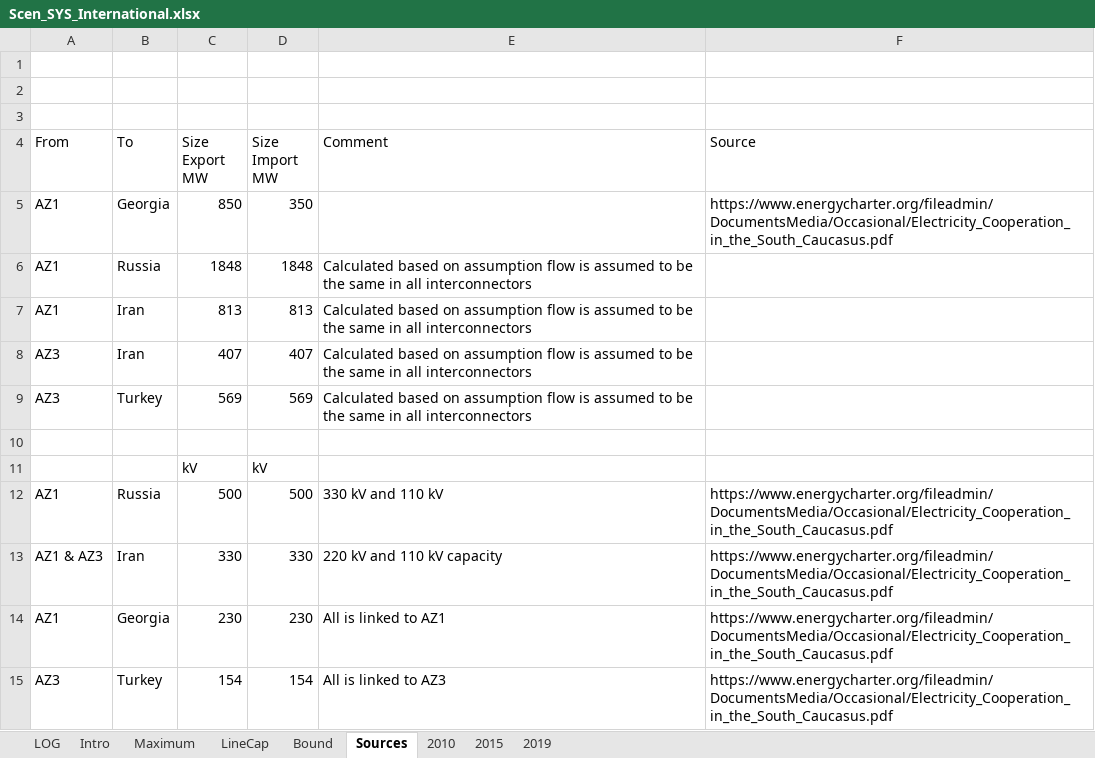
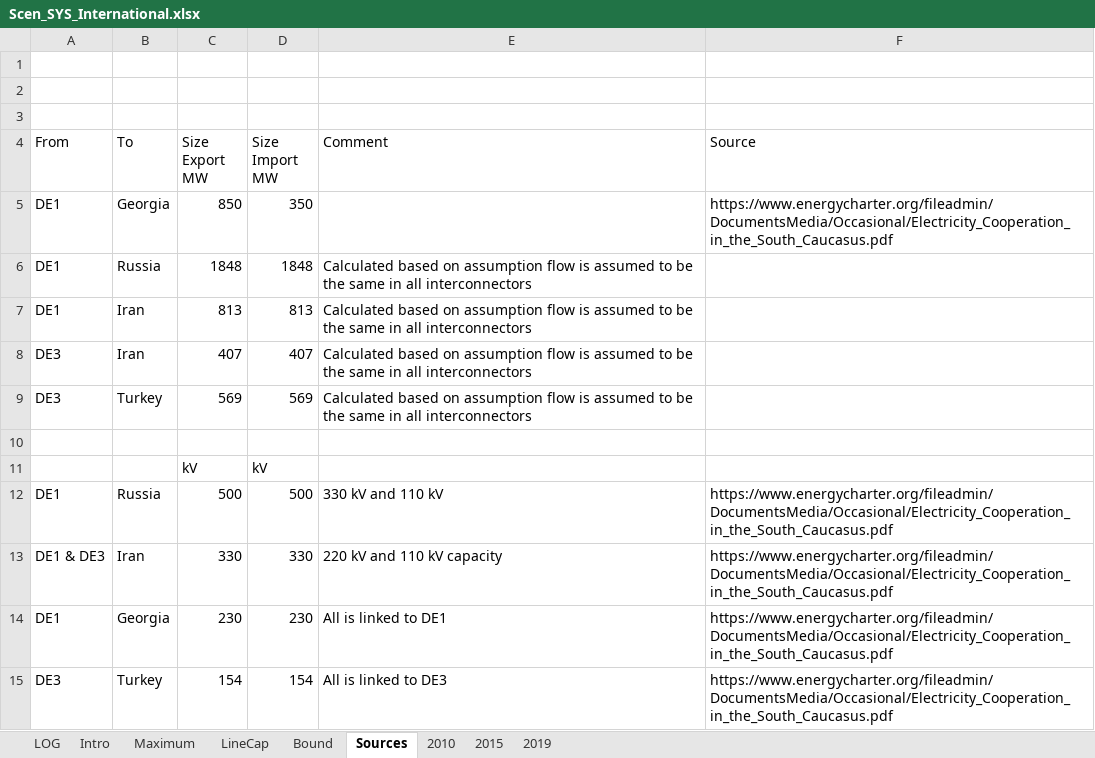
Before and after one commit to AdamVejstrup/Bachelor, an Excel workbook: TIMES-DE/SuppXLS/Scen_SYS_International.xlsx, sheet Sources, drawn as a sheet; values as stored, in another font and other column widths than the file's, no borders; the diff names each change by its address in the sheet, - before the commit and + after, or states it on an @@ line.

```diff
--- a/TIMES-DE/SuppXLS/Scen_SYS_International.xlsx (sheet Sources)
+++ b/TIMES-DE/SuppXLS/Scen_SYS_International.xlsx (sheet Sources)
-A5:A7 (From): AZ1
+A5:A7 (From): DE1
-A8:A9 (From): AZ3
+A8:A9 (From): DE3
-A12 (From): AZ1
+A12 (From): DE1
-A13 (From): AZ1 & AZ3
+A13 (From): DE1 & DE3
-A14 (From): AZ1
+A14 (From): DE1
-E14 (Comment): All is linked to AZ1
+E14 (Comment): All is linked to DE1
-A15 (From): AZ3
+A15 (From): DE3
-E15 (Comment): All is linked to AZ3
+E15 (Comment): All is linked to DE3
```
Also changed, not shown: sheet Bound, sheet LineCap, TIMES-DE/SuppXLS/Scen_X_Base.xlsx, TIMES-DE/SuppXLS/Scen_X_CNS.xlsx, 30 other files.
